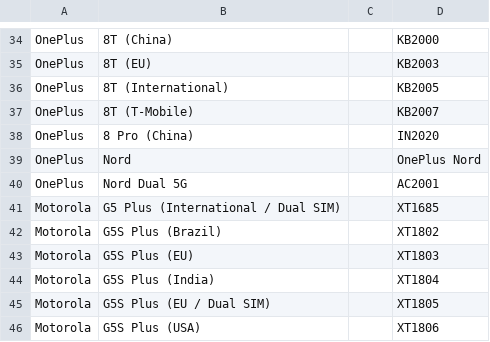
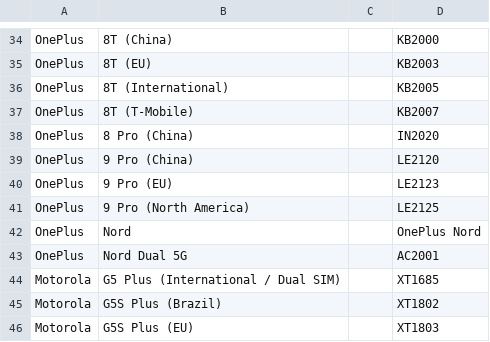
Before and after one commit to barbeau/gpstest, a CSV file: data/device_models_supplement.csv, drawn as a sheet; only a part is shown, gaps mark what is left out; the shorter side is filled out with more unchanged rows; the diff names each change by its address in the sheet, - before the commit and + after, or states it on an @@ line.

Commit message:
docs: Add more device models

```diff
--- a/data/device_models_supplement.csv
+++ b/data/device_models_supplement.csv
+row 39: OnePlus | 9 Pro (China) |  | LE2120
+row 40: OnePlus | 9 Pro (EU) |  | LE2123
+row 41: OnePlus | 9 Pro (North America) |  | LE2125
```
